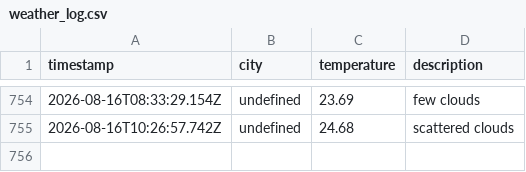
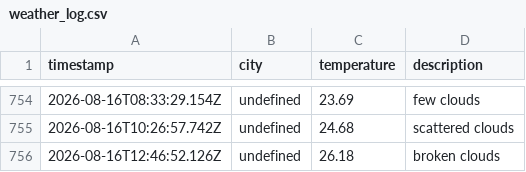
Before and after one commit to zebasaran3/Weather-app, a CSV file: data/weather_log.csv, drawn as a sheet; only a part is shown, gaps mark what is left out; the diff names each change by its address in the sheet, - before the commit and + after, or states it on an @@ line.

```diff
--- a/data/weather_log.csv
+++ b/data/weather_log.csv
+row 756: 2026-08-16T12:46:52.126Z | undefined | 26.18 | broken clouds
```
Also changed, not shown: 1 other file.
